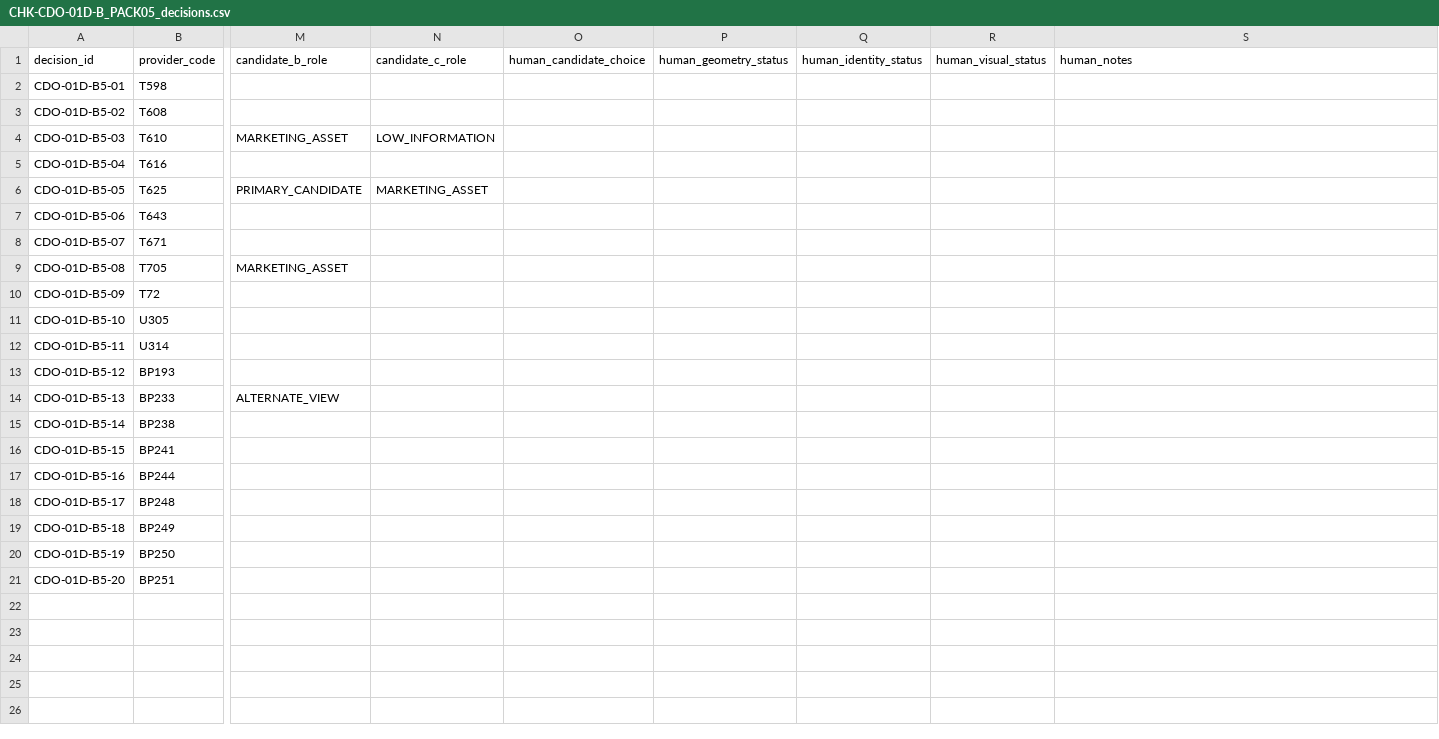
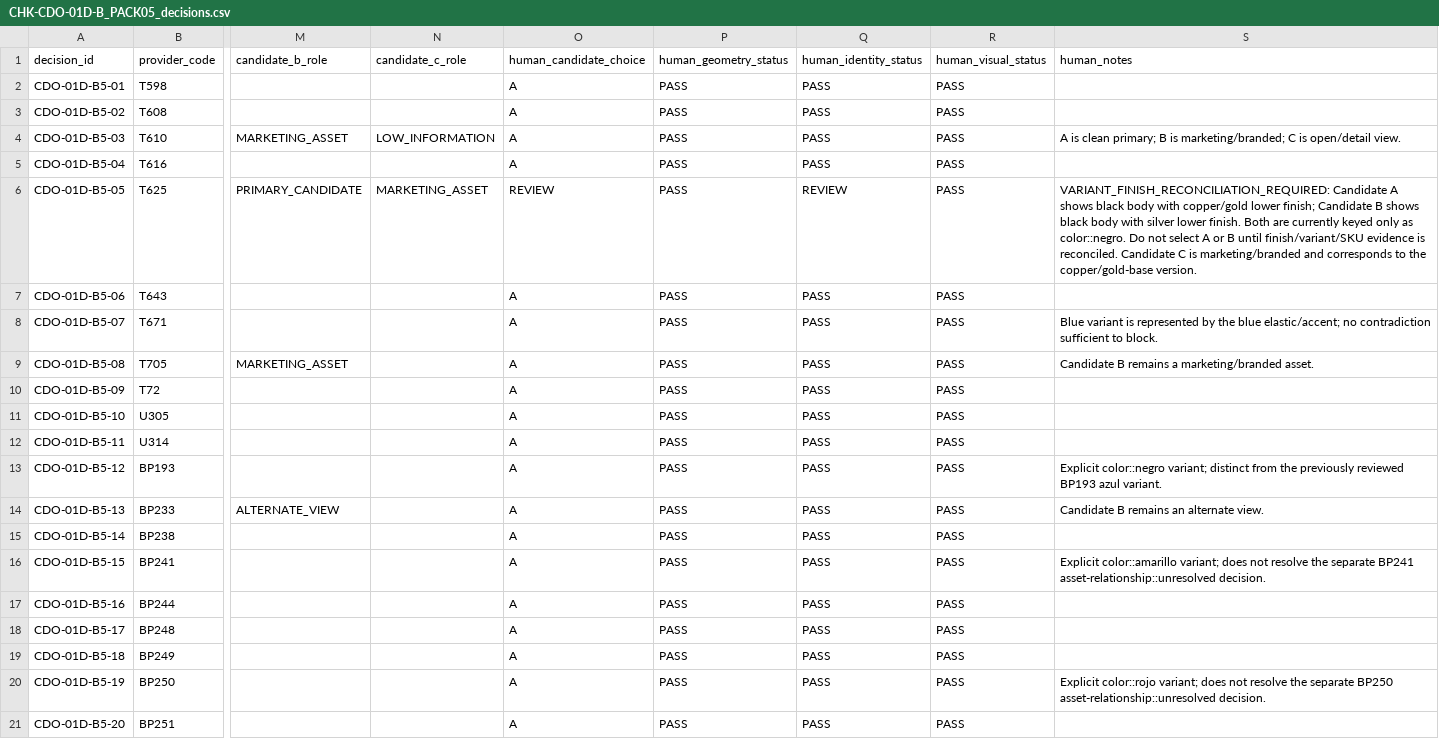
Before and after one commit to mktoken/emotional-promos-hub, a CSV file: docs/catalog-governance/review-packs/CHK-CDO-01D-B_PACK05_decisions.csv, drawn as a sheet; only a part is shown, gaps mark what is left out; the diff names each change by its address in the sheet, - before the commit and + after, or states it on an @@ line.

Commit message:
docs: record CDO pack 05 human review and prepare pack 06

```diff
--- a/docs/catalog-governance/review-packs/CHK-CDO-01D-B_PACK05_decisions.csv
+++ b/docs/catalog-governance/review-packs/CHK-CDO-01D-B_PACK05_decisions.csv
-O2:O5 (human_candidate_choice): (empty)
+O2:O5 (human_candidate_choice): A
-P2:P21 (human_geometry_status): (empty)
+P2:P21 (human_geometry_status): PASS
-Q2:Q5 (human_identity_status): (empty)
+Q2:Q5 (human_identity_status): PASS
-R2:R21 (human_visual_status): (empty)
+R2:R21 (human_visual_status): PASS
-S4 (human_notes): (empty)
+S4 (human_notes): A is clean primary; B is marketing/branded; C is open/detail view.
-O6 (human_candidate_choice): (empty)
+O6 (human_candidate_choice): REVIEW
-Q6 (human_identity_status): (empty)
+Q6 (human_identity_status): REVIEW
-S6 (human_notes): (empty)
+S6 (human_notes): VARIANT_FINISH_RECONCILIATION_REQUIRED: Candidate A shows black body with copper/gold lower finish; Candidate B shows black body with silver lower finish. Both are currently keyed only as color::negro. Do not select A or B until finish/variant/SKU evidence is reconciled. Candidate C is marketing/branded and corresponds to the copper/gold-base version.
-O7:O21 (human_candidate_choice): (empty)
+O7:O21 (human_candidate_choice): A
-Q7:Q21 (human_identity_status): (empty)
+Q7:Q21 (human_identity_status): PASS
-S8 (human_notes): (empty)
+S8 (human_notes): Blue variant is represented by the blue elastic/accent; no contradiction sufficient to block.
-S9 (human_notes): (empty)
+S9 (human_notes): Candidate B remains a marketing/branded asset.
-S13 (human_notes): (empty)
+S13 (human_notes): Explicit color::negro variant; distinct from the previously reviewed BP193 azul variant.
-S14 (human_notes): (empty)
+S14 (human_notes): Candidate B remains an alternate view.
-S16 (human_notes): (empty)
+S16 (human_notes): Explicit color::amarillo variant; does not resolve the separate BP241 asset-relationship::unresolved decision.
-S20 (human_notes): (empty)
+S20 (human_notes): Explicit color::rojo variant; does not resolve the separate BP250 asset-relationship::unresolved decision.
```
Also changed, not shown: docs/catalog-governance/data/cdo-master-candidate-summary-v1.csv, docs/catalog-governance/data/cdo-visual-master-review-queue-v1.csv, 4 other files.
